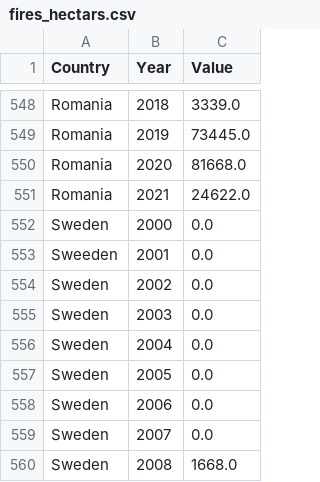
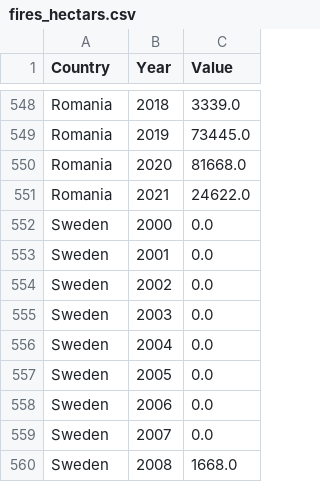
Before and after one commit to decasppereira/VI-20-21, a CSV file: data/fires_hectars.csv, drawn as a sheet; only a part is shown, gaps mark what is left out.

```diff
--- a/data/fires_hectars.csv
+++ b/data/fires_hectars.csv
@@ -552,3 +552,3 @@ Romania,2021,24622.0
 Sweden,2000,0.0
-Sweeden,2001,0.0
+Sweden,2001,0.0
 Sweden,2002,0.0
```
Also changed, not shown: data/mergedAverages.csv, 3 other files.
